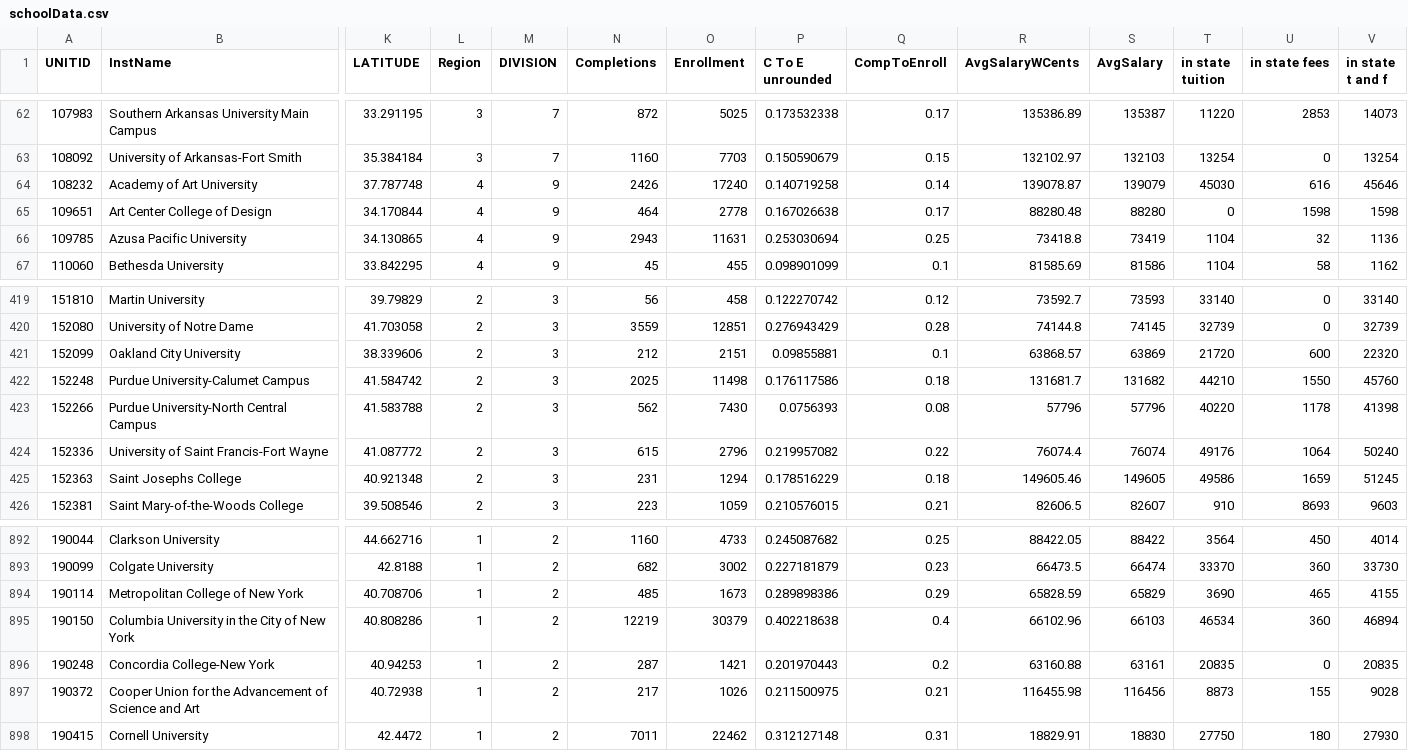
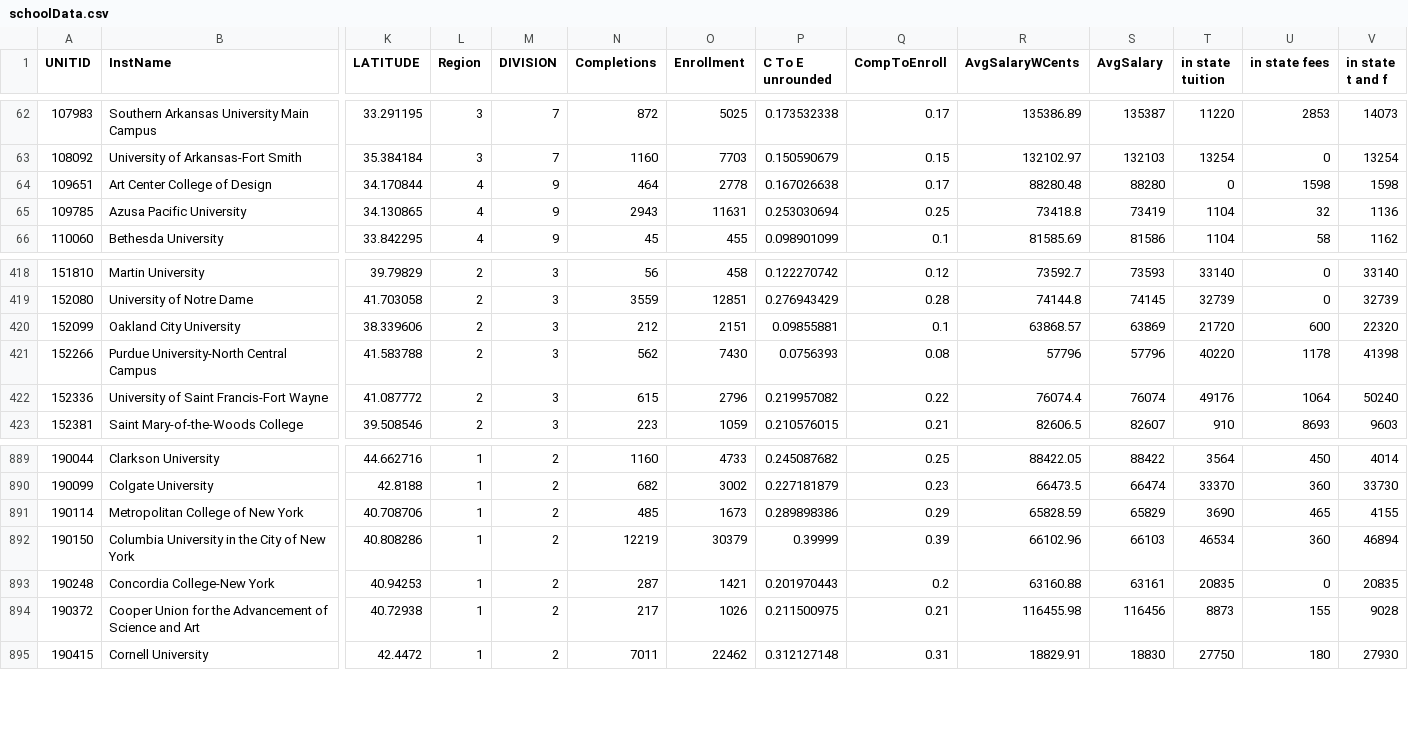
Before and after one commit to rucksackrob/rucksackrob.github.io, a CSV file: schoolData.csv, drawn as a sheet; only a part is shown, gaps mark what is left out; removed rows and columns are numbered as before the commit, all else as after; rows hold the shown columns only; the diff names each change by its address in the sheet, - before the commit and + after, or states it on an @@ line.

```diff
--- a/schoolData.csv
+++ b/schoolData.csv
-row 64: 108232 | Academy of Art University | 37.787748 | 4 | 9 | 2426 | 17240 | 0.140719258 | 0.14 | 139078.87 | 139079 | 45030 | 616 | 45646
-row 422: 152248 | Purdue University-Calumet Campus | 41.584742 | 2 | 3 | 2025 | 11498 | 0.176117586 | 0.18 | 131681.7 | 131682 | 44210 | 1550 | 45760
-row 425: 152363 | Saint Josephs College | 40.921348 | 2 | 3 | 231 | 1294 | 0.178516229 | 0.18 | 149605.46 | 149605 | 49586 | 1659 | 51245
-P892 (C To E unrounded): 0.402218638
+P892 (C To E unrounded): 0.39999
-Q892 (CompToEnroll): 0.4
+Q892 (CompToEnroll): 0.39
```
Also changed, not shown: 6 other files.
